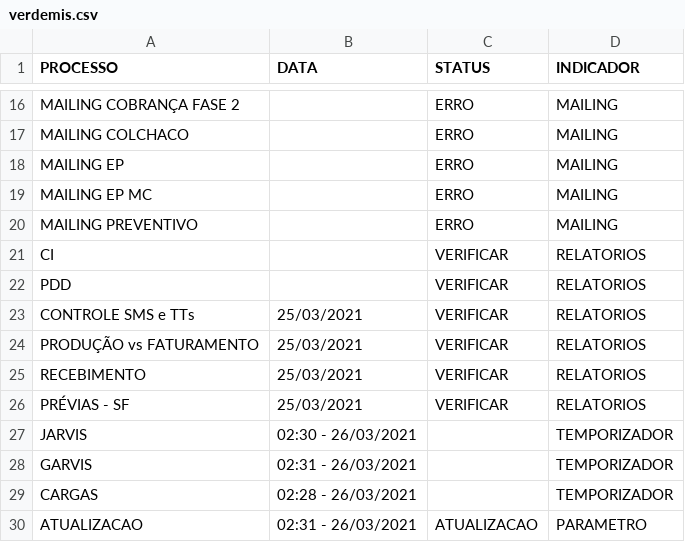
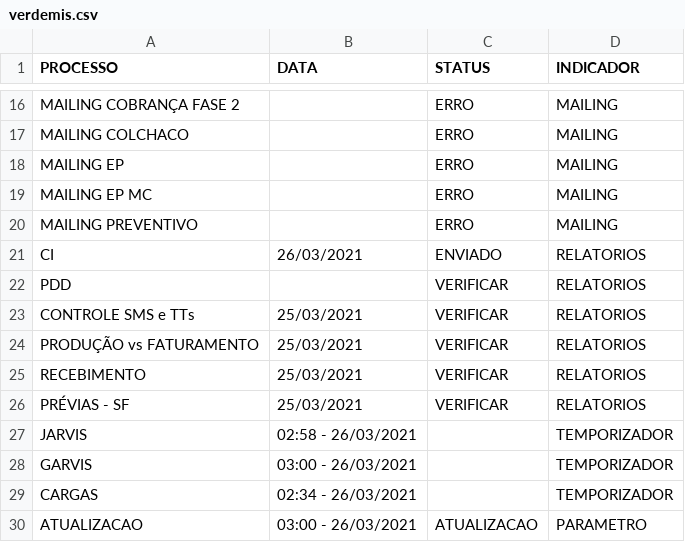
Before and after one commit to lucasely/bot_mis, a CSV file: verdemis.csv, drawn as a sheet; only a part is shown, gaps mark what is left out.

Commit message:
Atualizando - VerdeMIS

```diff
--- a/verdemis.csv
+++ b/verdemis.csv
@@ -20,3 +20,3 @@ MAILING EP MC;;ERRO;MAILING
 MAILING PREVENTIVO;;ERRO;MAILING
-CI;;VERIFICAR;RELATORIOS
+CI;26/03/2021;ENVIADO;RELATORIOS
 PDD;;VERIFICAR;RELATORIOS
@@ -26,5 +26,5 @@ RECEBIMENTO;25/03/2021;VERIFICAR;RELATORIOS
 PRÉVIAS - SF;25/03/2021;VERIFICAR;RELATORIOS
-JARVIS;02:30 - 26/03/2021;;TEMPORIZADOR
-GARVIS;02:31 - 26/03/2021;;TEMPORIZADOR
-CARGAS;02:28 - 26/03/2021;;TEMPORIZADOR
-ATUALIZACAO;02:31 - 26/03/2021;ATUALIZACAO;PARAMETRO
+JARVIS;02:58 - 26/03/2021;;TEMPORIZADOR
+GARVIS;03:00 - 26/03/2021;;TEMPORIZADOR
+CARGAS;02:34 - 26/03/2021;;TEMPORIZADOR
+ATUALIZACAO;03:00 - 26/03/2021;ATUALIZACAO;PARAMETRO
```
Also changed, not shown: STATUS_ETL.csv.
